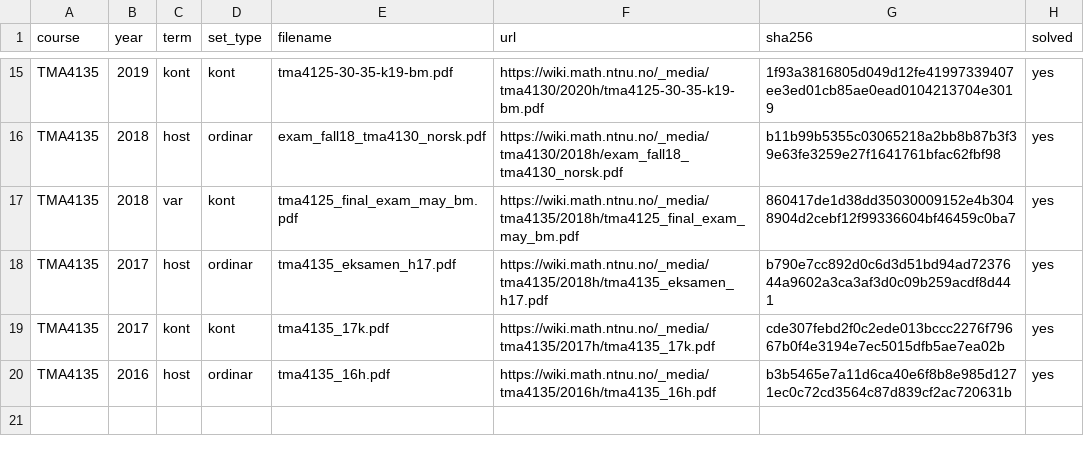
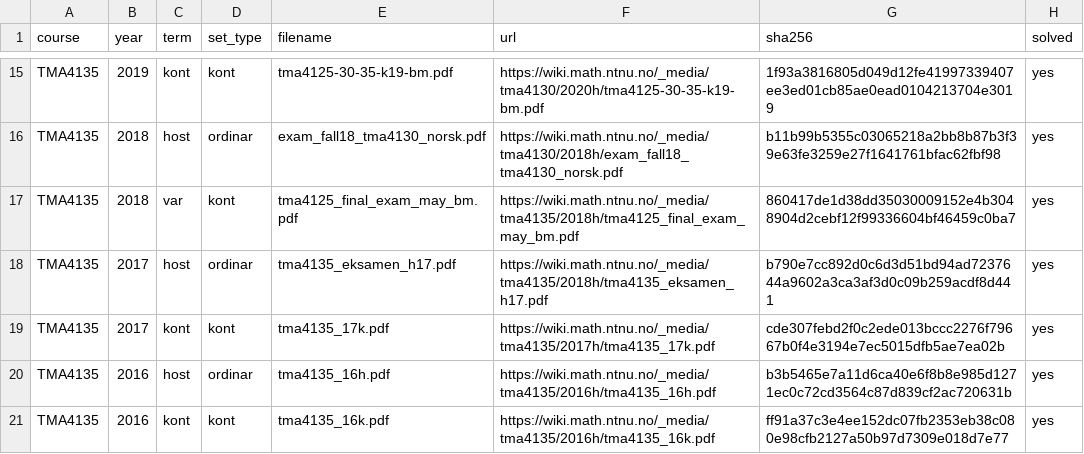
Before and after one commit to Torgersrud/eksamensrelevant4C, a CSV file: sources/MANIFEST.csv, drawn as a sheet; only a part is shown, gaps mark what is left out; the diff names each change by its address in the sheet, - before the commit and + after, or states it on an @@ line.

Commit message:
Batch 23: TMA4135 2016-kont (4D continuaasjonseksamen august 2016, bokmal) — 4 Oppgaver med losningsfiler pa engelsk (O2 Laplace og O3 numerisk ODE ekskludert; c)-forteiknsavvik som Kjeldevarsel), engelsk LF lf_tma4135_16k utan eiga manifestrad, indeks regenerert

```diff
--- a/sources/MANIFEST.csv
+++ b/sources/MANIFEST.csv
+row 21: TMA4135 | 2016 | kont | kont | tma4135_16k.pdf | https://wiki.math.ntnu.no/_media/tma4135/2016h/tma4135_16k.pdf | ff91a37c3e4ee152dc07fb2353eb38c080e98cfb2127a50b97d7309e018d7e77 | yes
```
Also changed, not shown: 13 other files.
